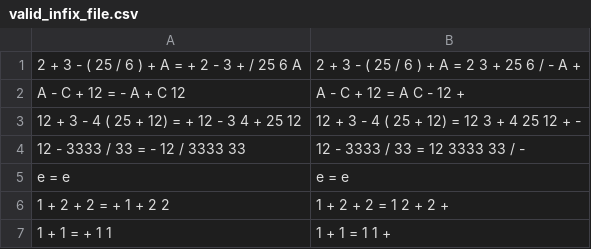
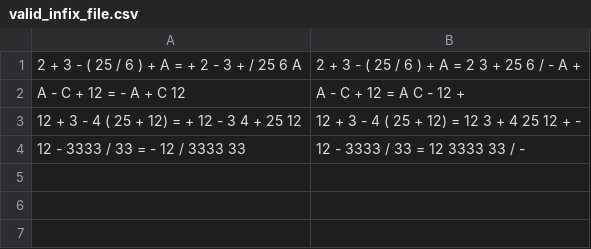
Before and after one commit to Chea-Ilong/ALGORITHM-DATA-STRUCTURES-Final-Project-, a CSV file: output/valid_infix_file.csv, drawn as a sheet; the diff names each change by its address in the sheet, - before the commit and + after, or states it on an @@ line.

```diff
--- a/output/valid_infix_file.csv
+++ b/output/valid_infix_file.csv
-row 5: e = e | e = e
-row 6: 1 + 2 + 2 = + 1 + 2 2 | 1 + 2 + 2 = 1 2 + 2 +
-row 7: 1 + 1 = + 1 1 | 1 + 1 = 1 1 +
```
Also changed, not shown: output/expression_postfix.csv, output/invalid_postfix_expression.csv, 12 other files.
